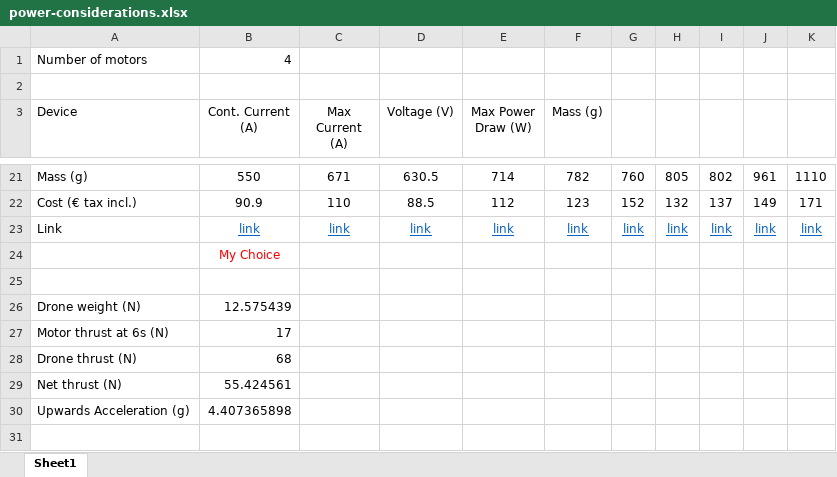
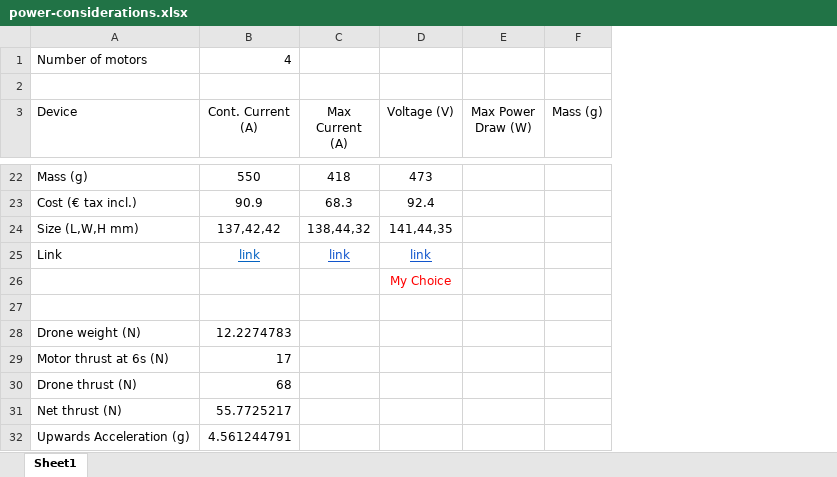
Before and after one commit to MichaelThamm/autonomous-drone, an Excel workbook: electrical-design/power-considerations.xlsx, sheet Sheet1, drawn as a sheet; only a part is shown, gaps mark what is left out; values as stored, in another font and other column widths than the file's, no borders; removed rows and columns are numbered as before the commit, all else as after; the diff covers the shown part only; the diff names each change by its address in the sheet, - before the commit and + after, or states it on an @@ line.

```diff
--- a/electrical-design/power-considerations.xlsx (sheet Sheet1)
+++ b/electrical-design/power-considerations.xlsx (sheet Sheet1)
-column G, rows 21-23: 760 | 152 | link
-column H, rows 21-23: 805 | 132 | link
-column I, rows 21-23: 802 | 137 | link
-column J, rows 21-23: 961 | 149 | link
-column K, rows 21-23: 1110 | 171 | link
-C22 (Max Current (A)): 671
+C22 (Max Current (A)): 418
-D22 (Voltage (V)): 630.5
+D22 (Voltage (V)): 473
-E22 (Max Power Draw (W)): 714
+E22 (Max Power Draw (W)): (empty)
-F22 (Mass (g)): 782
+F22 (Mass (g)): (empty)
-C23 (Max Current (A)): 110
+C23 (Max Current (A)): 68.3
-D23 (Voltage (V)): 88.5
+D23 (Voltage (V)): 92.4
-E23 (Max Power Draw (W)): 112
+E23 (Max Power Draw (W)): (empty)
-F23 (Mass (g)): 123
+F23 (Mass (g)): (empty)
+row 24: Size (L,W,H mm) | 137,42,42 | 138,44,32 | 141,44,35
-E25 (Max Power Draw (W)): link
+E25 (Max Power Draw (W)): (empty)
-F25 (Mass (g)): link
+F25 (Mass (g)): (empty)
-row 24:  | My Choice
+row 26:  |  |  | My Choice
-B28 (Cont. Current (A)): 12.575439
+B28 (Cont. Current (A)): 12.2274783
-B31 (Cont. Current (A)): 55.424561
+B31 (Cont. Current (A)): 55.7725217
-B32 (Cont. Current (A)): 4.407365898
+B32 (Cont. Current (A)): 4.561244791
```
Also changed, not shown: 1 added row and 25 edited cells elsewhere in this sheet, formulas that keep their value.
